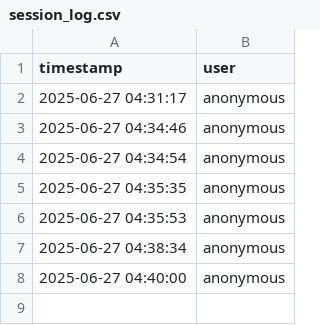
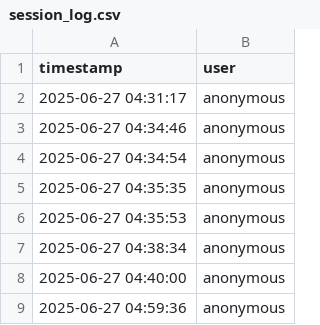
Before and after one commit to VOISVZNLUtility/vois-bot, a CSV file: logs/session_log.csv, drawn as a sheet; the diff names each change by its address in the sheet, - before the commit and + after, or states it on an @@ line.

```diff
--- a/logs/session_log.csv
+++ b/logs/session_log.csv
+row 9: 2025-06-27 04:59:36 | anonymous
```
Also changed, not shown: 4 other files.
